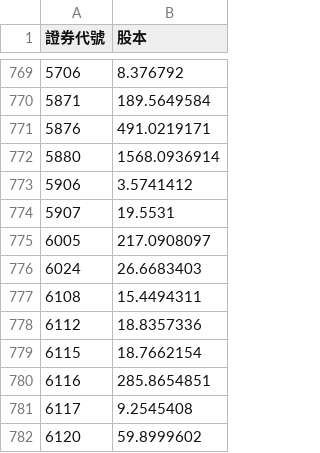
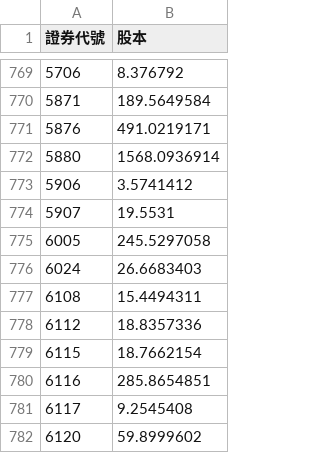
Before and after one commit to lucaslu8812-maker/Short_Sale_Utilization_Rate-Listed_Stocks, a CSV file: cap.csv, drawn as a sheet; only a part is shown, gaps mark what is left out; the diff covers the shown part only.

```diff
--- a/cap.csv
+++ b/cap.csv
@@ -774,3 +774,3 @@
 5907,19.5531
-6005,217.0908097
+6005,245.5297058
 6024,26.6683403
```
Also changed, not shown: 10 edited cells elsewhere in this file.
